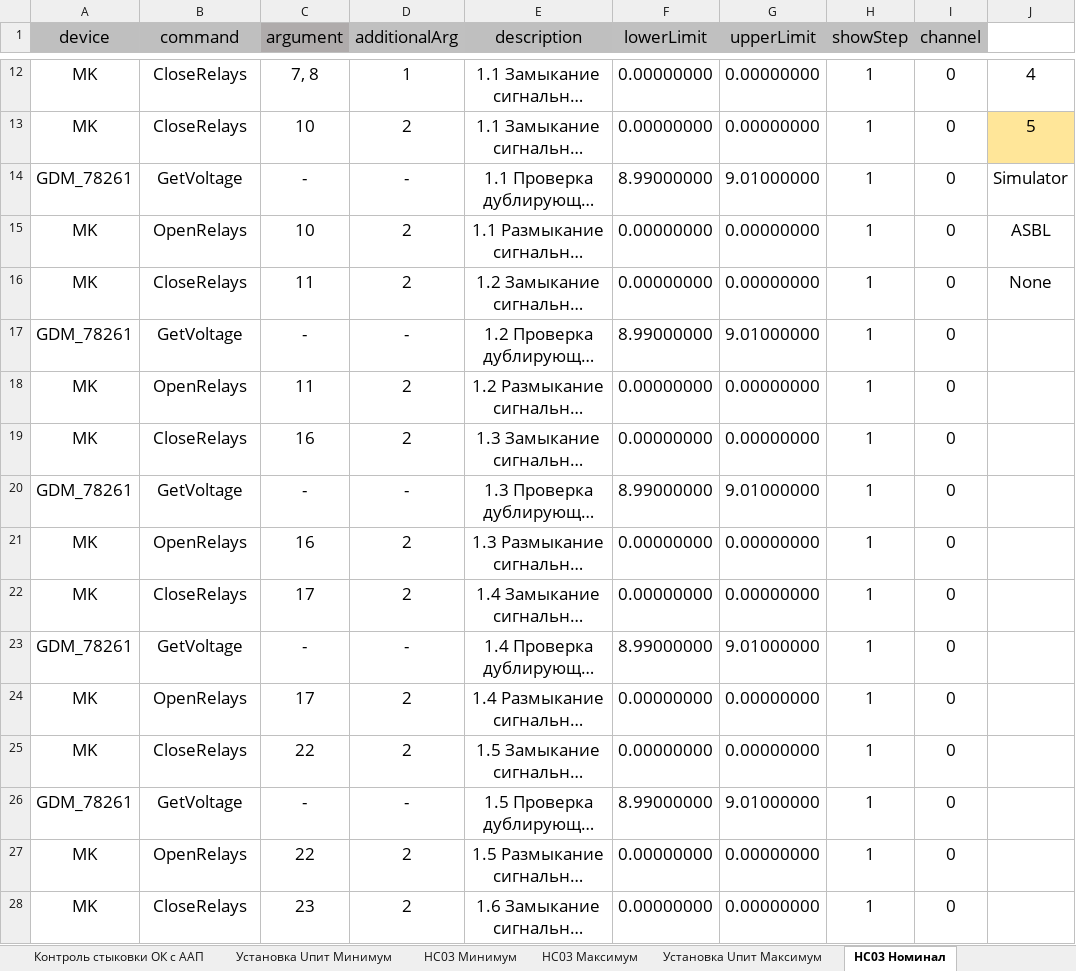
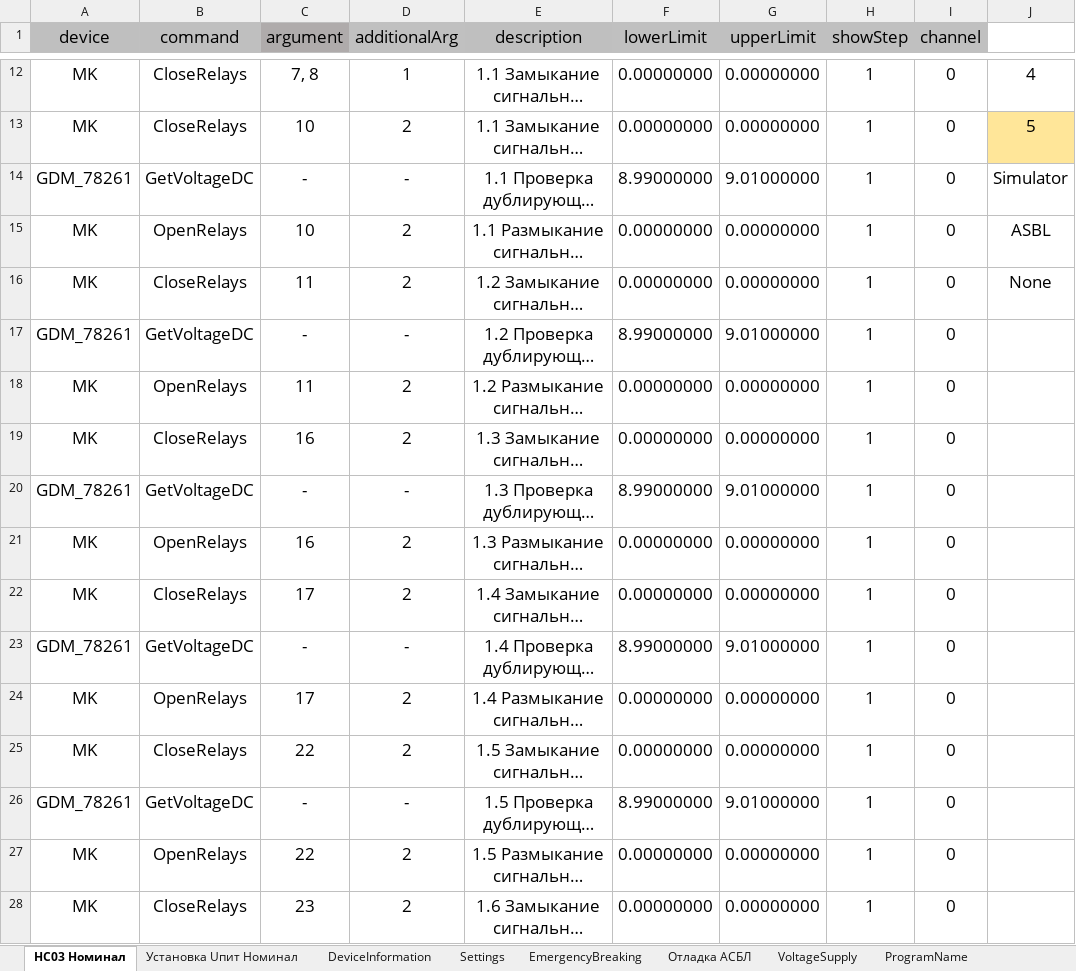
Before and after one commit to storonniy/UCA, an Excel workbook: USA/Tables/NS03.xlsx, sheet НС03 Номинал, drawn as a sheet; only a part is shown, gaps mark what is left out; long unchanged cells end in …; values as stored, in another font and other column widths than the file's, no borders; conditional formats not drawn; the diff covers the shown part only; the diff names each change by its address in the sheet, - before the commit and + after, or states it on an @@ line.

```diff
--- a/USA/Tables/NS03.xlsx (sheet НС03 Номинал)
+++ b/USA/Tables/NS03.xlsx (sheet НС03 Номинал)
-sheet tab: Контроль стыковки ОК с ААП
-sheet tab: Установка Uпит Минимум
-sheet tab: НС03 Минимум
-sheet tab: НС03 Максимум
-sheet tab: Установка Uпит Максимум
-B14 (command): GetVoltage
+B14 (command): GetVoltageDC
-B17 (command): GetVoltage
+B17 (command): GetVoltageDC
-B20 (command): GetVoltage
+B20 (command): GetVoltageDC
-B23 (command): GetVoltage
+B23 (command): GetVoltageDC
-B26 (command): GetVoltage
+B26 (command): GetVoltageDC
```
Also changed, not shown: 304 edited cells elsewhere in this sheet, sheet VoltageSupply, other sheet tabs, 11 other files.
